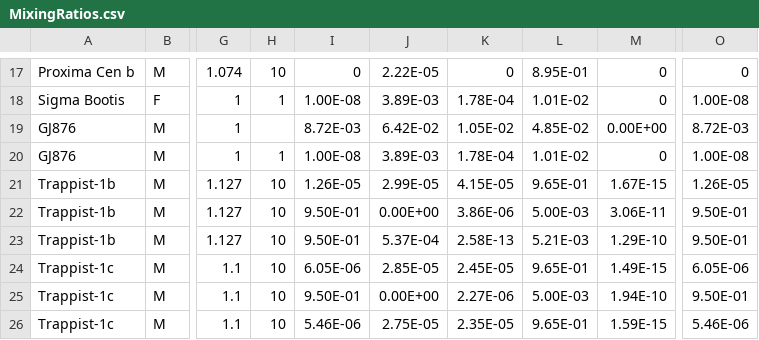
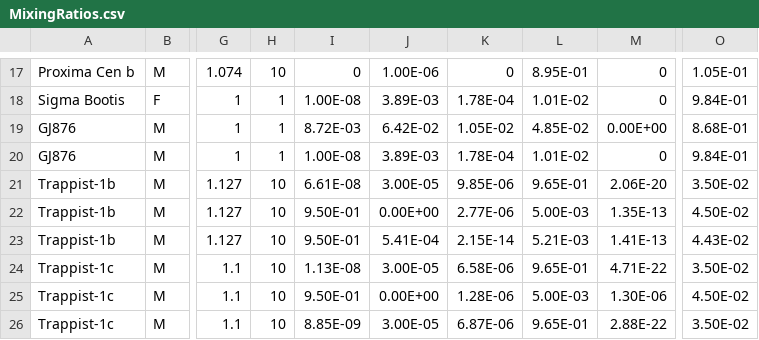
Before and after one commit to archaeastra/ReadingBetweenRainbows, a CSV file: MixingRatios.csv, drawn as a sheet; only a part is shown, gaps mark what is left out; the diff covers the shown part only; the diff names each change by its address in the sheet, - before the commit and + after, or states it on an @@ line.

```diff
--- a/MixingRatios.csv
+++ b/MixingRatios.csv
-J17: 2.22E-05
+J17: 1.00E-06
-O17: 0
+O17: 1.05E-01
-O18: 1.00E-08
+O18: 9.84E-01
-H19: (empty)
+H19: 1
-O19: 8.72E-03
+O19: 8.68E-01
-O20: 1.00E-08
+O20: 9.84E-01
-I21: 1.26E-05
+I21: 6.61E-08
-J21: 2.99E-05
+J21: 3.00E-05
-K21: 4.15E-05
+K21: 9.85E-06
-M21: 1.67E-15
+M21: 2.06E-20
-O21: 1.26E-05
+O21: 3.50E-02
-K22: 3.86E-06
+K22: 2.77E-06
-M22: 3.06E-11
+M22: 1.35E-13
-O22: 9.50E-01
+O22: 4.50E-02
-J23: 5.37E-04
+J23: 5.41E-04
-K23: 2.58E-13
+K23: 2.15E-14
-M23: 1.29E-10
+M23: 1.41E-13
-O23: 9.50E-01
+O23: 4.43E-02
-I24: 6.05E-06
+I24: 1.13E-08
-J24: 2.85E-05
+J24: 3.00E-05
-K24: 2.45E-05
+K24: 6.58E-06
-M24: 1.49E-15
+M24: 4.71E-22
-O24: 6.05E-06
+O24: 3.50E-02
-K25: 2.27E-06
+K25: 1.28E-06
-M25: 1.94E-10
+M25: 1.30E-06
-O25: 9.50E-01
+O25: 4.50E-02
-I26: 5.46E-06
+I26: 8.85E-09
-J26: 2.75E-05
+J26: 3.00E-05
-K26: 2.35E-05
+K26: 6.87E-06
-M26: 1.59E-15
+M26: 2.88E-22
-O26: 5.46E-06
+O26: 3.50E-02
```
Also changed, not shown: 107 edited cells elsewhere in this file.
